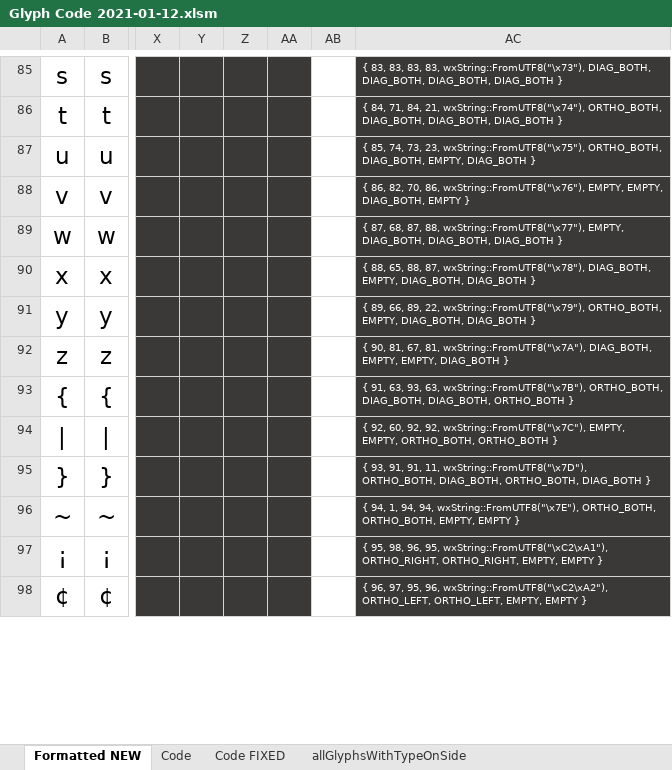
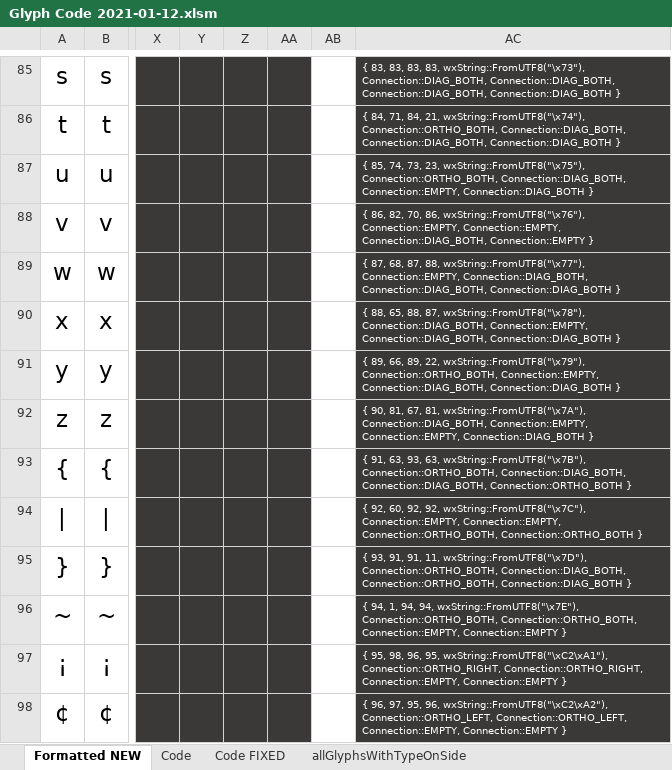
Before and after one commit to k3DW/bask3twork, an Excel workbook: Glyph Code 2021-01-12.xlsm, sheet Formatted NEW, drawn as a sheet; only a part is shown, gaps mark what is left out; values as stored, in another font and other column widths than the file's, no borders; conditional formats not drawn; the diff covers the shown part only; the diff names each change by its address in the sheet, - before the commit and + after, or states it on an @@ line.

```diff
--- a/Glyph Code 2021-01-12.xlsm (sheet Formatted NEW)
+++ b/Glyph Code 2021-01-12.xlsm (sheet Formatted NEW)
-AC85: …83, wxString::FromUTF8("\x73"), DIAG_BOTH, DIAG_BOTH, DIAG_BOTH, DIAG_BOTH }
+AC85: …83, wxString::FromUTF8("\x73"), Connection::DIAG_BOTH, Connection::DIAG_BOTH, Connection::DIAG_BOTH, Connection::DIAG_BOTH }
-AC86: …21, wxString::FromUTF8("\x74"), ORTHO_BOTH, DIAG_BOTH, DIAG_BOTH, DIAG_BOTH }
+AC86: …21, wxString::FromUTF8("\x74"), Connection::ORTHO_BOTH, Connection::DIAG_BOTH, Connection::DIAG_BOTH, Connection::DIAG_BOTH }
-AC87: …23, wxString::FromUTF8("\x75"), ORTHO_BOTH, DIAG_BOTH, EMPTY, DIAG_BOTH }
+AC87: …23, wxString::FromUTF8("\x75"), Connection::ORTHO_BOTH, Connection::DIAG_BOTH, Connection::EMPTY, Connection::DIAG_BOTH }
-AC88: …86, wxString::FromUTF8("\x76"), EMPTY, EMPTY, DIAG_BOTH, EMPTY }
+AC88: …86, wxString::FromUTF8("\x76"), Connection::EMPTY, Connection::EMPTY, Connection::DIAG_BOTH, Connection::EMPTY }
-AC89: …88, wxString::FromUTF8("\x77"), EMPTY, DIAG_BOTH, DIAG_BOTH, DIAG_BOTH }
+AC89: …88, wxString::FromUTF8("\x77"), Connection::EMPTY, Connection::DIAG_BOTH, Connection::DIAG_BOTH, Connection::DIAG_BOTH }
-AC90: …87, wxString::FromUTF8("\x78"), DIAG_BOTH, EMPTY, DIAG_BOTH, DIAG_BOTH }
+AC90: …87, wxString::FromUTF8("\x78"), Connection::DIAG_BOTH, Connection::EMPTY, Connection::DIAG_BOTH, Connection::DIAG_BOTH }
-AC91: …22, wxString::FromUTF8("\x79"), ORTHO_BOTH, EMPTY, DIAG_BOTH, DIAG_BOTH }
+AC91: …22, wxString::FromUTF8("\x79"), Connection::ORTHO_BOTH, Connection::EMPTY, Connection::DIAG_BOTH, Connection::DIAG_BOTH }
-AC92: …81, wxString::FromUTF8("\x7A"), DIAG_BOTH, EMPTY, EMPTY, DIAG_BOTH }
+AC92: …81, wxString::FromUTF8("\x7A"), Connection::DIAG_BOTH, Connection::EMPTY, Connection::EMPTY, Connection::DIAG_BOTH }
-AC93: …63, wxString::FromUTF8("\x7B"), ORTHO_BOTH, DIAG_BOTH, DIAG_BOTH, ORTHO_BOTH }
+AC93: …63, wxString::FromUTF8("\x7B"), Connection::ORTHO_BOTH, Connection::DIAG_BOTH, Connection::DIAG_BOTH, Connection::ORTHO_BOTH }
-AC94: …92, wxString::FromUTF8("\x7C"), EMPTY, EMPTY, ORTHO_BOTH, ORTHO_BOTH }
+AC94: …92, wxString::FromUTF8("\x7C"), Connection::EMPTY, Connection::EMPTY, Connection::ORTHO_BOTH, Connection::ORTHO_BOTH }
-AC95: …11, wxString::FromUTF8("\x7D"), ORTHO_BOTH, DIAG_BOTH, ORTHO_BOTH, DIAG_BOTH }
+AC95: …11, wxString::FromUTF8("\x7D"), Connection::ORTHO_BOTH, Connection::DIAG_BOTH, Connection::ORTHO_BOTH, Connection::DIAG_BOTH }
-AC96: …94, wxString::FromUTF8("\x7E"), ORTHO_BOTH, ORTHO_BOTH, EMPTY, EMPTY }
+AC96: …94, wxString::FromUTF8("\x7E"), Connection::ORTHO_BOTH, Connection::ORTHO_BOTH, Connection::EMPTY, Connection::EMPTY }
-AC97: …95, wxString::FromUTF8("\xC2\xA1"), ORTHO_RIGHT, ORTHO_RIGHT, EMPTY, EMPTY }
+AC97: …95, wxString::FromUTF8("\xC2\xA1"), Connection::ORTHO_RIGHT, Connection::ORTHO_RIGHT, Connection::EMPTY, Connection::EMPTY }
-AC98: …96, wxString::FromUTF8("\xC2\xA2"), ORTHO_LEFT, ORTHO_LEFT, EMPTY, EMPTY }
+AC98: …96, wxString::FromUTF8("\xC2\xA2"), Connection::ORTHO_LEFT, Connection::ORTHO_LEFT, Connection::EMPTY, Connection::EMPTY }
```
Also changed, not shown: 179 edited cells elsewhere in this sheet, formulas that keep their value, 5 other files.
